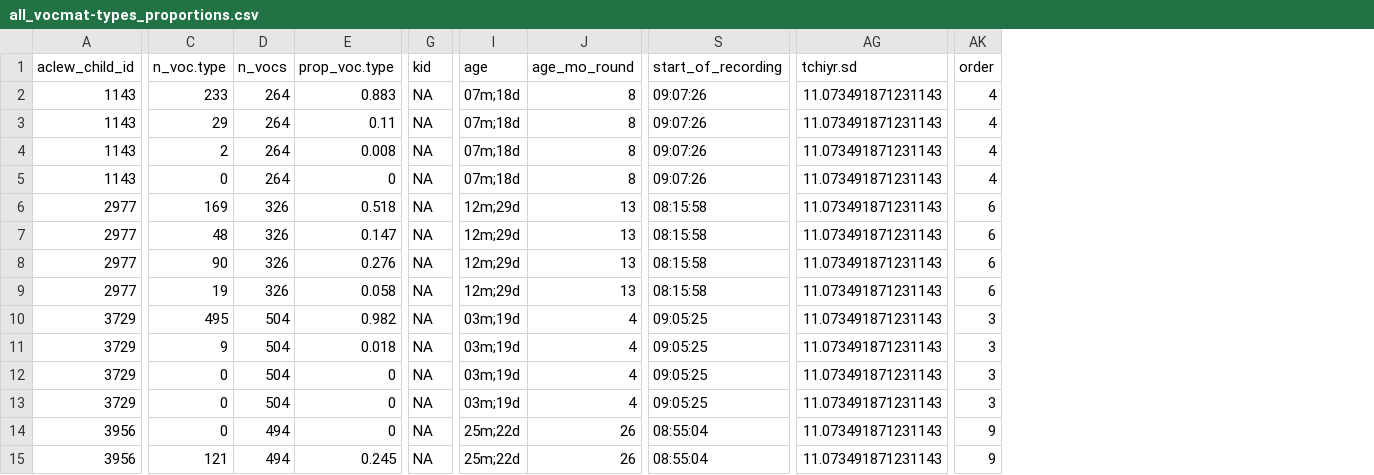
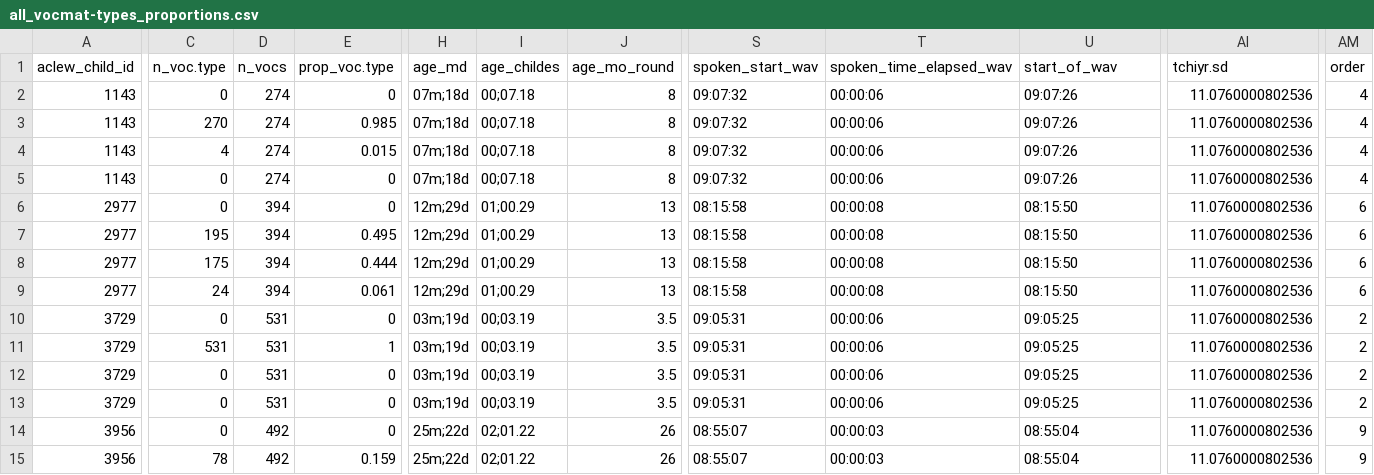
Before and after one commit to marisacasillas/Yeli-CLE, a CSV file: shiny_input/all_vocmat-types_proportions.csv, drawn as a sheet; only a part is shown, gaps mark what is left out; removed rows and columns are numbered as before the commit, all else as after; the diff covers the shown part only; the diff names each change by its address in the sheet, - before the commit and + after, or states it on an @@ line.

```diff
--- a/shiny_input/all_vocmat-types_proportions.csv
+++ b/shiny_input/all_vocmat-types_proportions.csv
-column G (kid), rows 2-15: all NA
+column I (age_childes), rows 2-15: 00;07.18 | 00;07.18 | 00;07.18 | 00;07.18 | 01;00.29 | 01;00.29 | 01;00.29 | 01;00.29 | 00;03.19 | 00;03.19 | 00;03.19 | 00;03.19 | 02;01.22 | 02;01.22
+column S (spoken_start_wav), rows 2-15: 09:07:32 | 09:07:32 | 09:07:32 | 09:07:32 | 08:15:58 | 08:15:58 | 08:15:58 | 08:15:58 | 09:05:31 | 09:05:31 | 09:05:31 | 09:05:31 | 08:55:07 | 08:55:07
+column T (spoken_time_elapsed_wav), rows 2-15: 00:00:06 | 00:00:06 | 00:00:06 | 00:00:06 | 00:00:08 | 00:00:08 | 00:00:08 | 00:00:08 | 00:00:06 | 00:00:06 | 00:00:06 | 00:00:06 | 00:00:03 | 00:00:03
-H1: age
+H1: age_md
-U1: start_of_recording
+U1: start_of_wav
-C2 (n_voc.type): 233
+C2 (n_voc.type): 0
-D2:D5 (n_vocs): 264
+D2:D5 (n_vocs): 274
-E2 (prop_voc.type): 0.883
+E2 (prop_voc.type): 0
-AI2:AI15 (tchiyr.sd): 11.073491871231143
+AI2:AI15 (tchiyr.sd): 11.0760000802536
-C3 (n_voc.type): 29
+C3 (n_voc.type): 270
-E3 (prop_voc.type): 0.11
+E3 (prop_voc.type): 0.985
-C4 (n_voc.type): 2
+C4 (n_voc.type): 4
-E4 (prop_voc.type): 0.008
+E4 (prop_voc.type): 0.015
-C6 (n_voc.type): 169
+C6 (n_voc.type): 0
-D6:D9 (n_vocs): 326
+D6:D9 (n_vocs): 394
-E6 (prop_voc.type): 0.518
+E6 (prop_voc.type): 0
-U6:U9 (start_of_wav): 08:15:58
+U6:U9 (start_of_wav): 08:15:50
-C7 (n_voc.type): 48
+C7 (n_voc.type): 195
-E7 (prop_voc.type): 0.147
+E7 (prop_voc.type): 0.495
-C8 (n_voc.type): 90
+C8 (n_voc.type): 175
-E8 (prop_voc.type): 0.276
+E8 (prop_voc.type): 0.444
-C9 (n_voc.type): 19
+C9 (n_voc.type): 24
-E9 (prop_voc.type): 0.058
+E9 (prop_voc.type): 0.061
-C10 (n_voc.type): 495
+C10 (n_voc.type): 0
-D10:D13 (n_vocs): 504
+D10:D13 (n_vocs): 531
-E10 (prop_voc.type): 0.982
+E10 (prop_voc.type): 0
-J10:J13 (age_mo_round): 4
+J10:J13 (age_mo_round): 3.5
-AM10:AM13 (order): 3
+AM10:AM13 (order): 2
-C11 (n_voc.type): 9
+C11 (n_voc.type): 531
-E11 (prop_voc.type): 0.018
+E11 (prop_voc.type): 1
-D14:D15 (n_vocs): 494
+D14:D15 (n_vocs): 492
-C15 (n_voc.type): 121
+C15 (n_voc.type): 78
-E15 (prop_voc.type): 0.245
+E15 (prop_voc.type): 0.159
```
Also changed, not shown: 119 edited cells elsewhere in this file, shiny_input/quantity-scores_rand-and-tt-TOD.csv, shiny_input/quantity-scores_rand-and-tt.csv, 31 other files.
